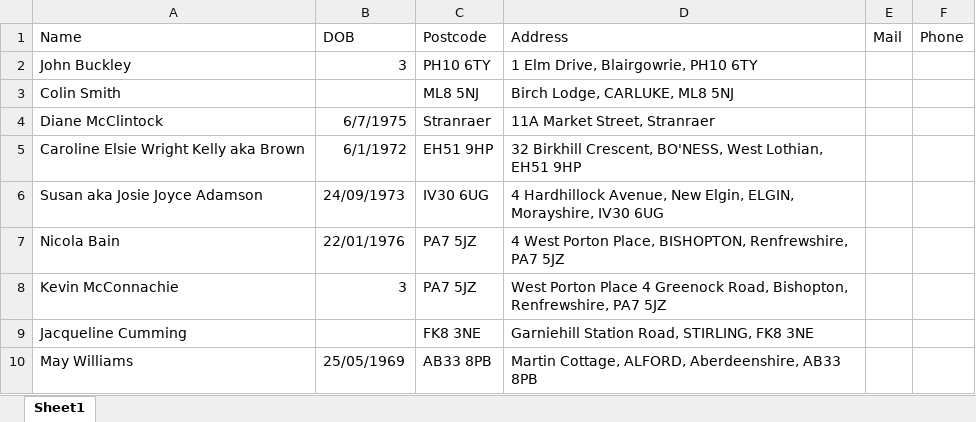
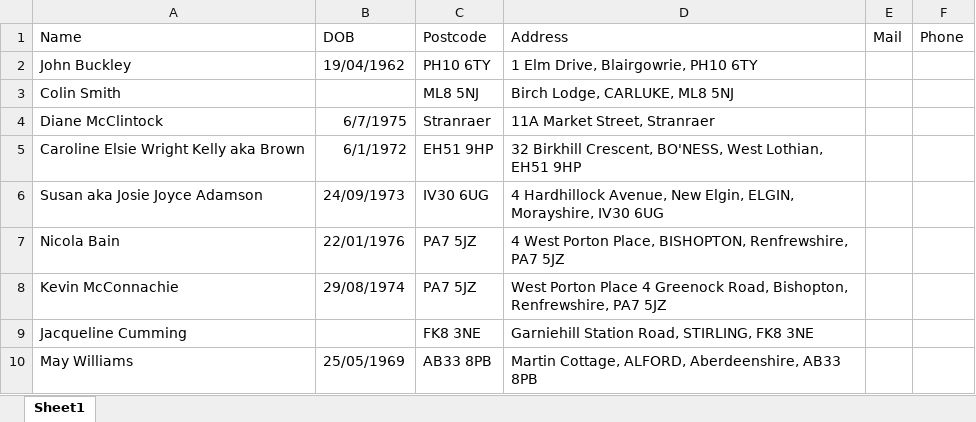
Before and after one commit to PythonSignUpBot/AutoSignBot, an Excel workbook: signupinfo.xlsx, sheet Sheet1, drawn as a sheet; values as stored, in another font and other column widths than the file's, no borders; the diff names each change by its address in the sheet, - before the commit and + after, or states it on an @@ line.

Commit message:
Test Excel File changed.

```diff
--- a/signupinfo.xlsx (sheet Sheet1)
+++ b/signupinfo.xlsx (sheet Sheet1)
-B2 (DOB): 3
+B2 (DOB): 19/04/1962
-B8 (DOB): 3
+B8 (DOB): 29/08/1974
```
Also changed, not shown: 1 other file.
